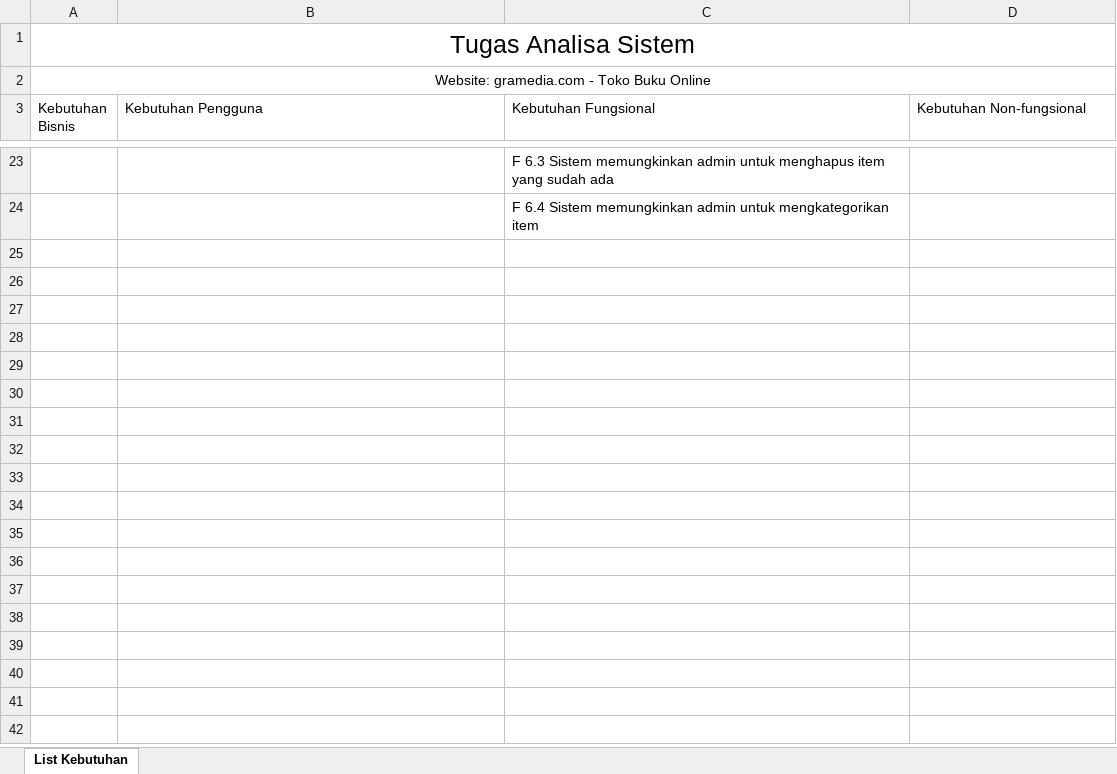
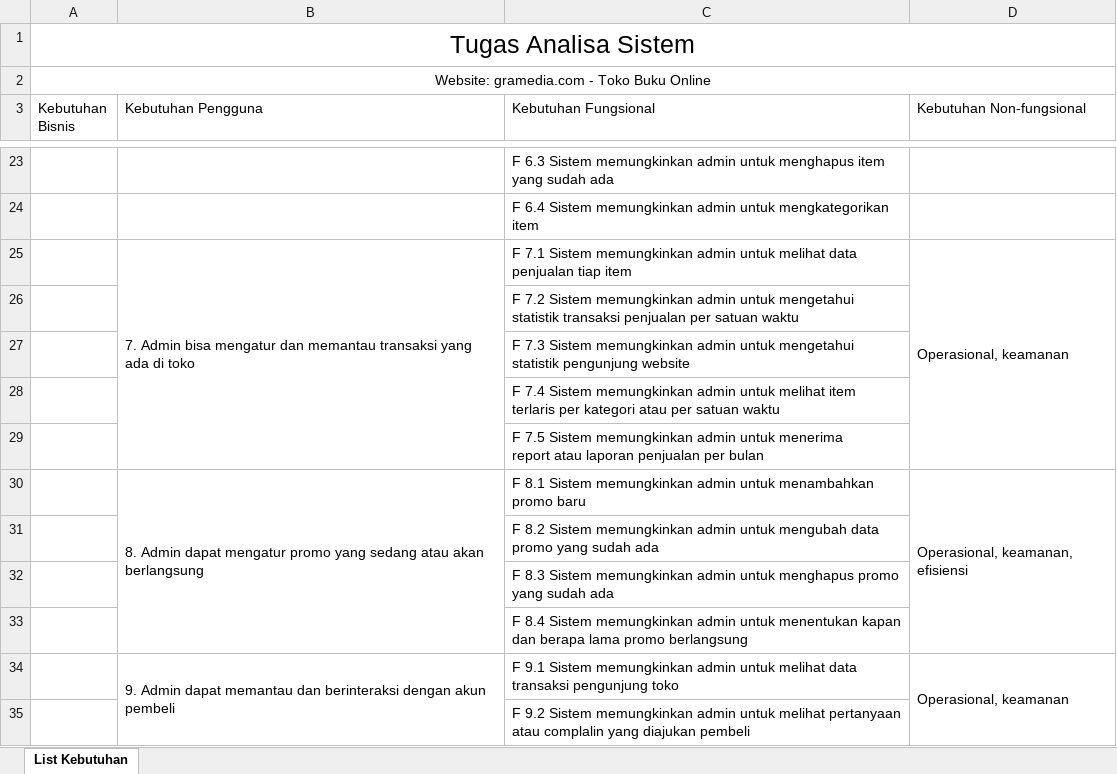
Before and after one commit to paramastri/RKC_Elisitasi_Kel4, an Excel workbook: List Kebutuhan_Kelompok4_RKC.xlsx, sheet List Kebutuhan, drawn as a sheet; only a part is shown, gaps mark what is left out; values as stored, in another font and other column widths than the file's, no borders; conditional formats not drawn; ↵ is a line break in a cell; the diff names each change by its address in the sheet, - before the commit and + after, or states it on an @@ line.

Commit message:
list kebutuhan 7-9

```diff
--- a/List Kebutuhan_Kelompok4_RKC.xlsx (sheet List Kebutuhan)
+++ b/List Kebutuhan_Kelompok4_RKC.xlsx (sheet List Kebutuhan)
+row 25:  | 7. Admin bisa mengatur dan memantau transaksi yang ada di toko | F 7.1 Sistem memungkinkan admin untuk melihat data penjualan tiap item | Operasional, keamanan
+row 26:  |  | F 7.2 Sistem memungkinkan admin untuk mengetahui statistik transaksi penjualan per satuan waktu
+row 27:  |  | F 7.3 Sistem memungkinkan admin untuk mengetahui statistik pengunjung website
+row 28:  |  | F 7.4 Sistem memungkinkan admin untuk melihat item terlaris per kategori atau per satuan waktu
+row 29:  |  | F 7.5 Sistem memungkinkan admin untuk menerima ↵ report atau laporan penjualan per bulan
+row 30:  | 8. Admin dapat mengatur promo yang sedang atau akan berlangsung | F 8.1 Sistem memungkinkan admin untuk menambahkan promo baru | Operasional, keamanan, efisiensi
+row 31:  |  | F 8.2 Sistem memungkinkan admin untuk mengubah data promo yang sudah ada
+row 32:  |  | F 8.3 Sistem memungkinkan admin untuk menghapus promo yang sudah ada
+row 33:  |  | F 8.4 Sistem memungkinkan admin untuk menentukan kapan dan berapa lama promo berlangsung
+row 34:  | 9. Admin dapat memantau dan berinteraksi dengan akun pembeli | F 9.1 Sistem memungkinkan admin untuk melihat data transaksi pengunjung toko | Operasional, keamanan
+row 35:  |  | F 9.2 Sistem memungkinkan admin untuk melihat pertanyaan atau complalin yang diajukan pembeli
```
